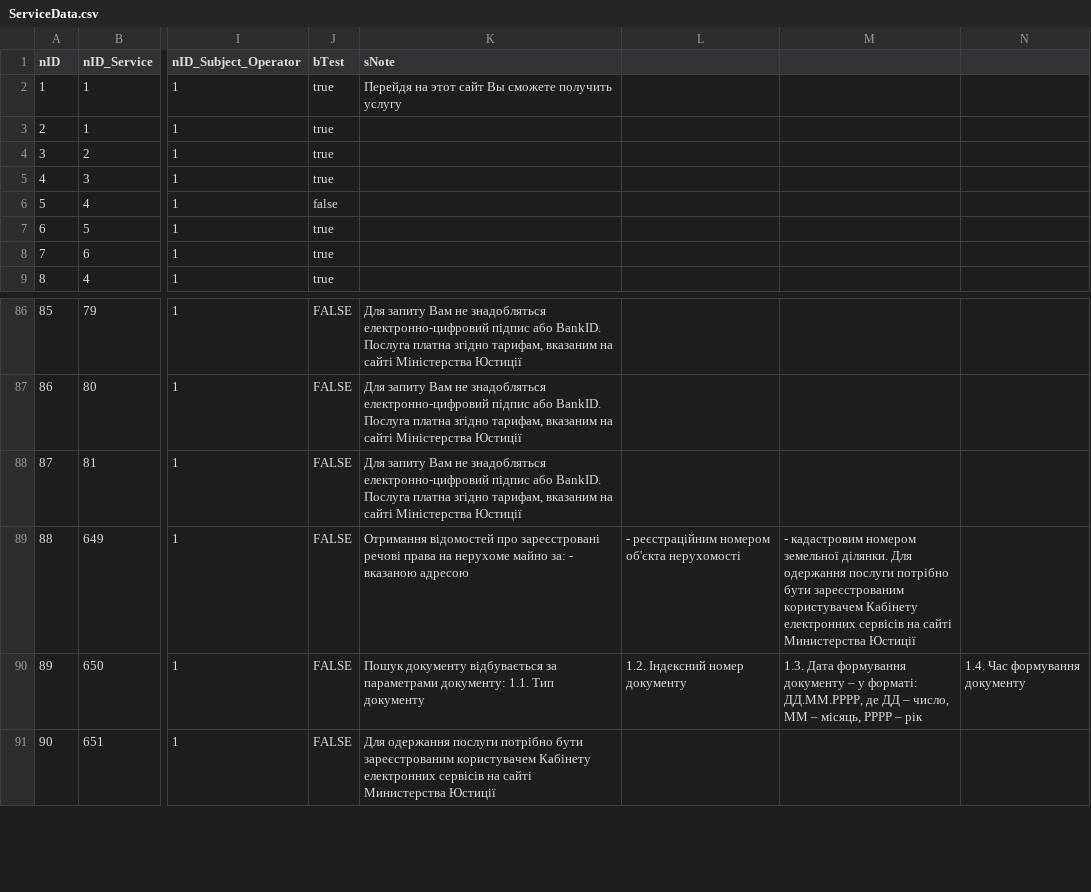
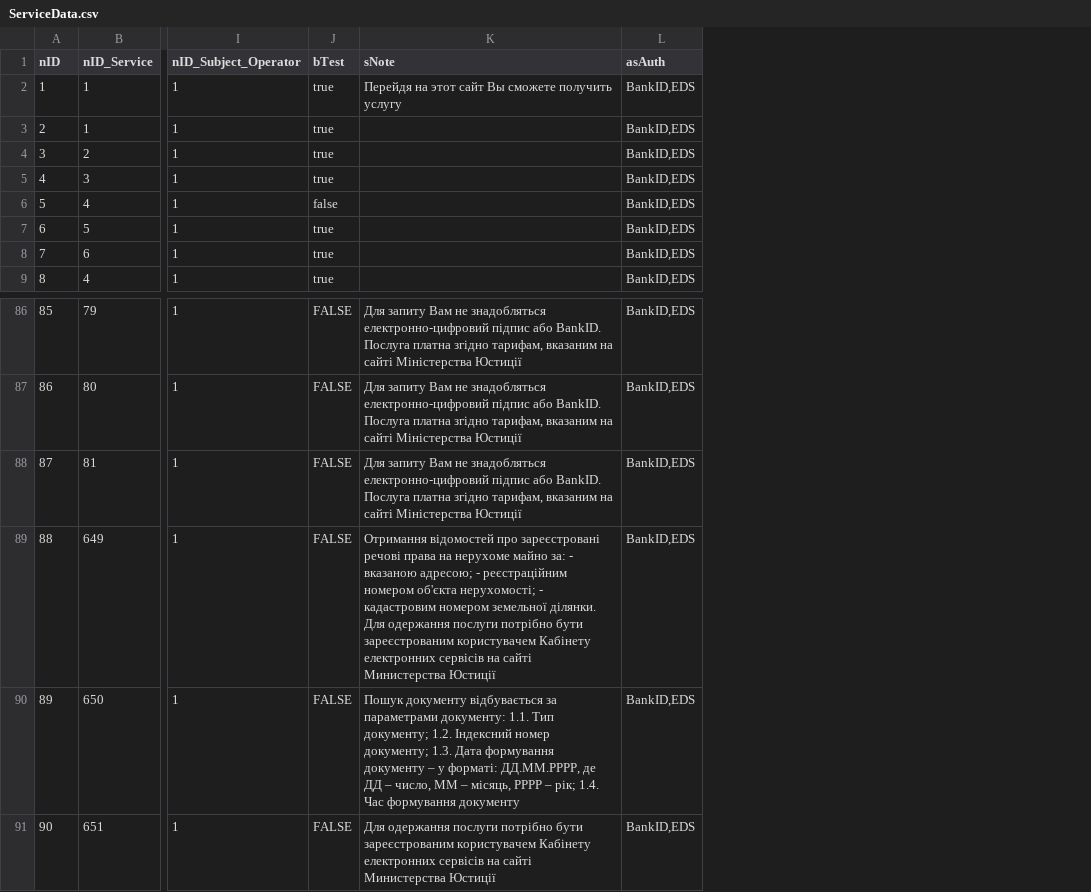
Before and after one commit to e-government-ua/_Kiev, a CSV file: wf-central/src/main/resources/data/ServiceData.csv, drawn as a sheet; only a part is shown, gaps mark what is left out; removed rows and columns are numbered as before the commit, all else as after; the diff names each change by its address in the sheet, - before the commit and + after, or states it on an @@ line.

```diff
--- a/wf-central/src/main/resources/data/ServiceData.csv
+++ b/wf-central/src/main/resources/data/ServiceData.csv
-column L, rows 89-90: - реєстраційним номером об'єкта нерухомості | 1.2. Індексний номер документу
-column M, rows 89-90: - кадастровим номером земельної ділянки. Для одержання послуги потрібно бути зареєстрованим користувачем Кабінету електронних сервісів на сайті Министерства Юстиції | 1.3. Дата формування документу – у форматі: ДД.ММ.РРРР, де ДД – число, ММ – місяць, РРРР – рік
-column N, row 90: 1.4. Час формування документу
+column L (asAuth), rows 2-9: all BankID,EDS; rows 86-91: all BankID,EDS
-K89 (sNote): …- вказаною адресою
+K89 (sNote): …- вказаною адресою; - реєстраційним номером об'єкта нерухомості; - кадастровим номером земельної ділянки. Для одержання послуги потрібно бути зареєстрованим користувачем Кабінету електронних сервісів на сайті Министерства Юстиції
-K90 (sNote): …1.1. Тип документу
+K90 (sNote): …1.1. Тип документу; 1.2. Індексний номер документу; 1.3. Дата формування документу – у форматі: ДД.ММ.РРРР, де ДД – число, ММ – місяць, РРРР – рік; 1.4. Час формування документу
```
Also changed, not shown: 6 other files.
